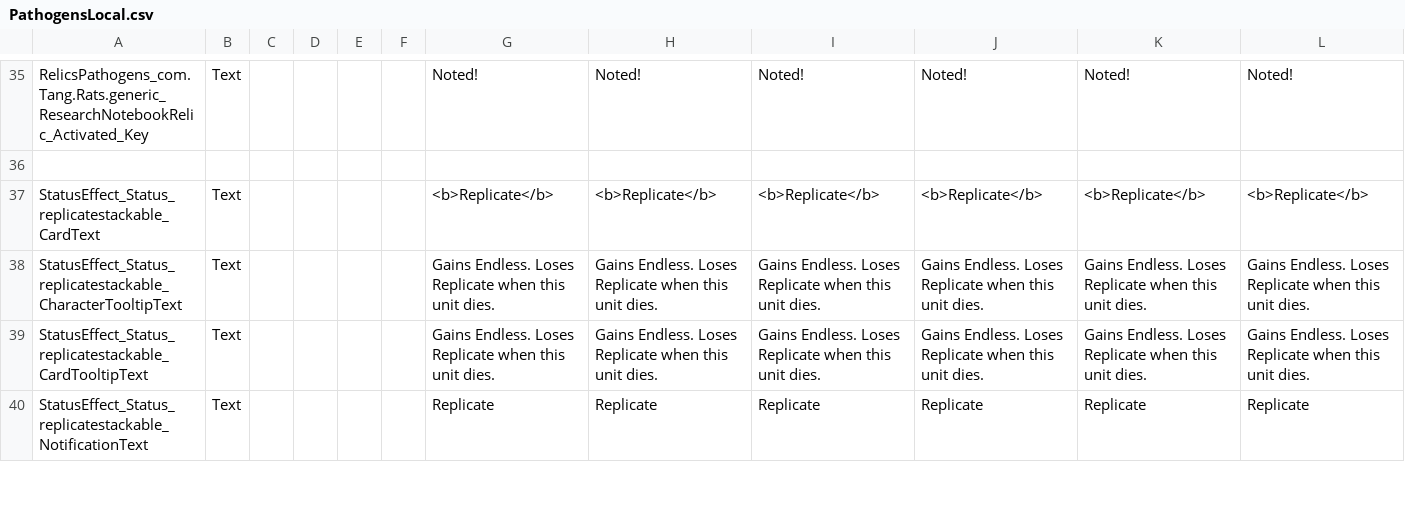
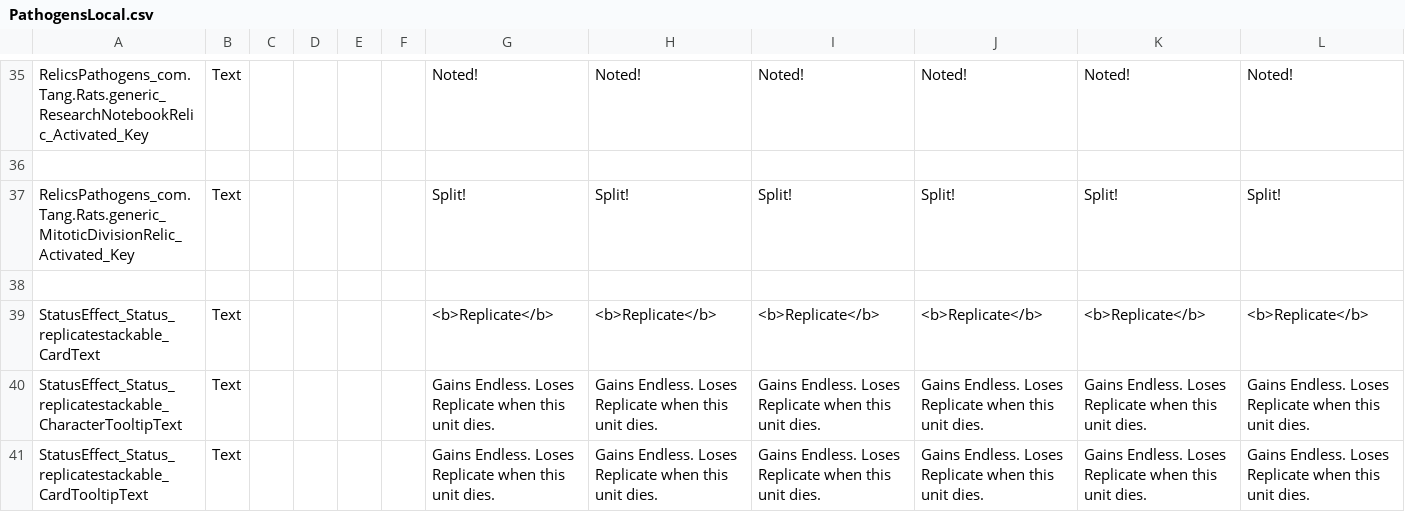
Before and after one commit to ItsTangilicious/MT-Pathogens-Clan, a CSV file: Localization/PathogensLocal.csv, drawn as a sheet; only a part is shown, gaps mark what is left out; the shorter side is filled out with more unchanged rows; the diff names each change by its address in the sheet, - before the commit and + after, or states it on an @@ line.

Commit message:
Add files via upload

```diff
--- a/Localization/PathogensLocal.csv
+++ b/Localization/PathogensLocal.csv
+row 37: RelicsPathogens_com.Tang.Rats.generic_MitoticDivisionRelic_Activated_Key | Text |  |  |  |  | Split! | Split! | Split! | Split! | Split! | Split!
+row 38: (empty)
```
